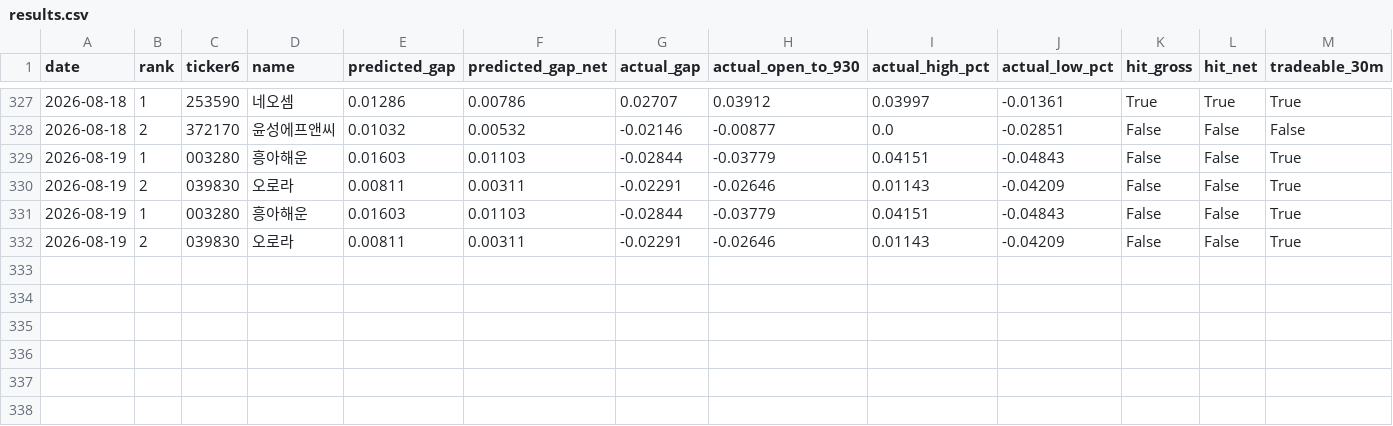
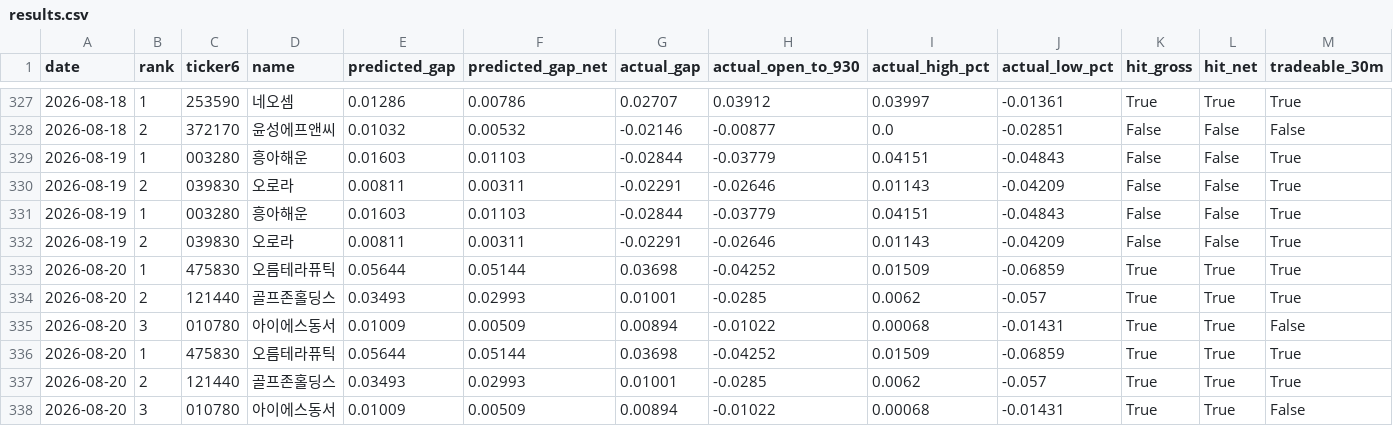
Before and after one commit to melingo-o/danta-screener, a CSV file: data/journal/results.csv, drawn as a sheet; only a part is shown, gaps mark what is left out.

```diff
--- a/data/journal/results.csv
+++ b/data/journal/results.csv
@@ -332 +332,7 @@
 2026-08-19,2,039830,오로라,0.00811,0.00311,-0.02291,-0.02646,0.01143,-0.04209,False,False,True
+2026-08-20,1,475830,오름테라퓨틱,0.05644,0.05144,0.03698,-0.04252,0.01509,-0.06859,True,True,True
+2026-08-20,2,121440,골프존홀딩스,0.03493,0.02993,0.01001,-0.0285,0.0062,-0.057,True,True,True
+2026-08-20,3,010780,아이에스동서,0.01009,0.00509,0.00894,-0.01022,0.00068,-0.01431,True,True,False
+2026-08-20,1,475830,오름테라퓨틱,0.05644,0.05144,0.03698,-0.04252,0.01509,-0.06859,True,True,True
+2026-08-20,2,121440,골프존홀딩스,0.03493,0.02993,0.01001,-0.0285,0.0062,-0.057,True,True,True
+2026-08-20,3,010780,아이에스동서,0.01009,0.00509,0.00894,-0.01022,0.00068,-0.01431,True,True,False
```
